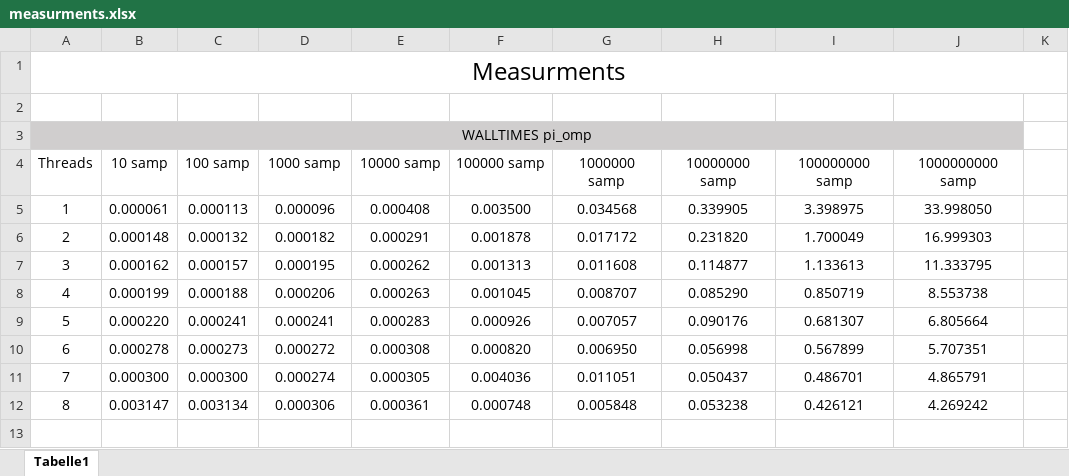
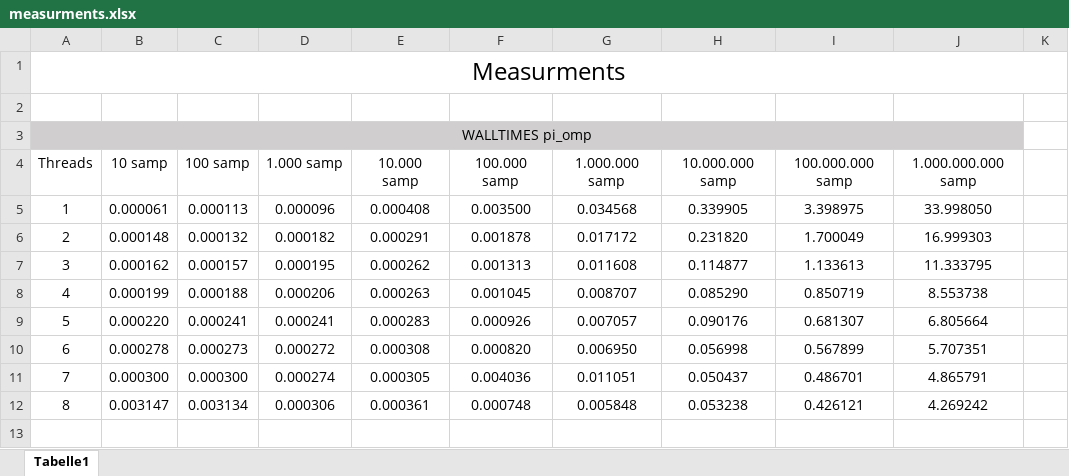
Before and after one commit to manuelbcr/parallel_systems, an Excel workbook: assignment_04/ex01/measurments.xlsx, sheet Tabelle1, drawn as a sheet; only a part is shown; values as stored, in another font and other column widths than the file's, no borders; charts and pictures not drawn; the diff names each change by its address in the sheet, - before the commit and + after, or states it on an @@ line.

```diff
--- a/assignment_04/ex01/measurments.xlsx (sheet Tabelle1)
+++ b/assignment_04/ex01/measurments.xlsx (sheet Tabelle1)
-D4: 1000 samp
+D4: 1.000 samp
-E4: 10000 samp
+E4: 10.000 samp
-F4: 100000 samp
+F4: 100.000 samp
-G4: 1000000 samp
+G4: 1.000.000 samp
-H4: 10000000 samp
+H4: 10.000.000 samp
-I4: 100000000 samp
+I4: 100.000.000 samp
-J4: 1000000000 samp
+J4: 1.000.000.000 samp
```
Also changed, not shown: charts or pictures, assignment_04/ex02/measurments.xlsx, 2 other files.
